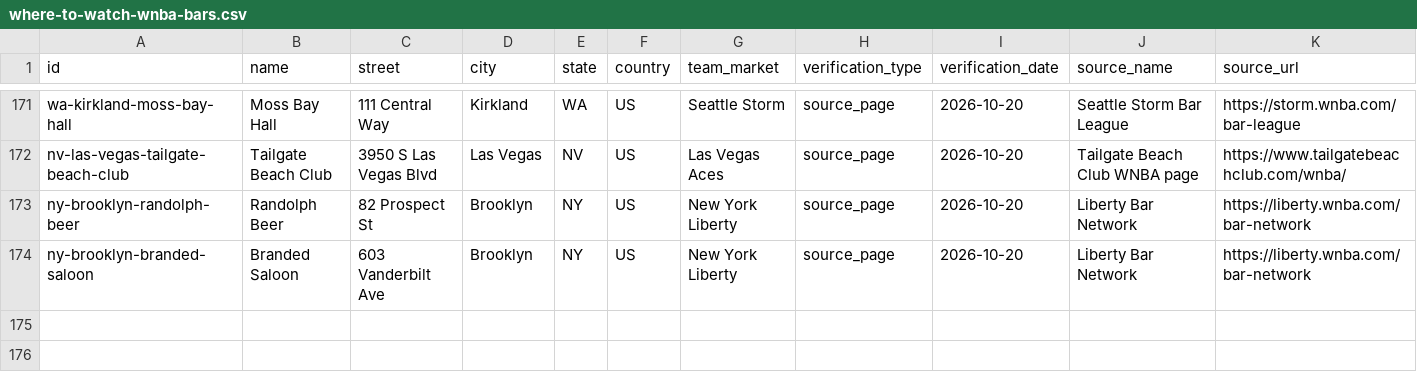
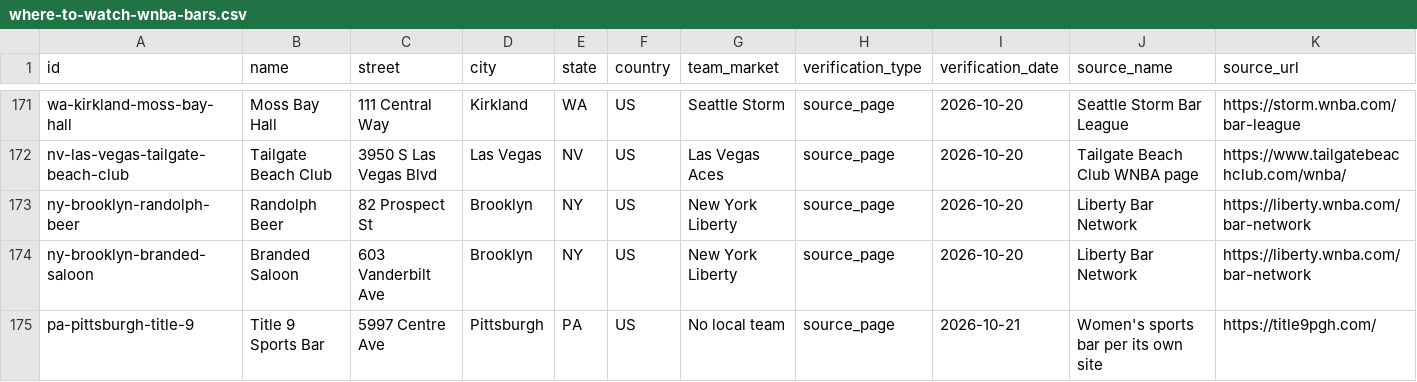
Before and after one commit to ryanmoalemi/fullcourtbuckets, a CSV file: wnba/where-to-watch/where-to-watch-wnba-bars.csv, drawn as a sheet; only a part is shown, gaps mark what is left out; rows hold the shown columns only; the diff names each change by its address in the sheet, - before the commit and + after, or states it on an @@ line.

```diff
--- a/wnba/where-to-watch/where-to-watch-wnba-bars.csv
+++ b/wnba/where-to-watch/where-to-watch-wnba-bars.csv
+row 175: pa-pittsburgh-title-9 | Title 9 Sports Bar | 5997 Centre Ave | Pittsburgh | PA | US | No local team | source_page | 2026-10-21 | Women's sports bar per its own site | https://title9pgh.com/
```
Also changed, not shown: data/where-to-watch-bars.csv, 3 other files.
